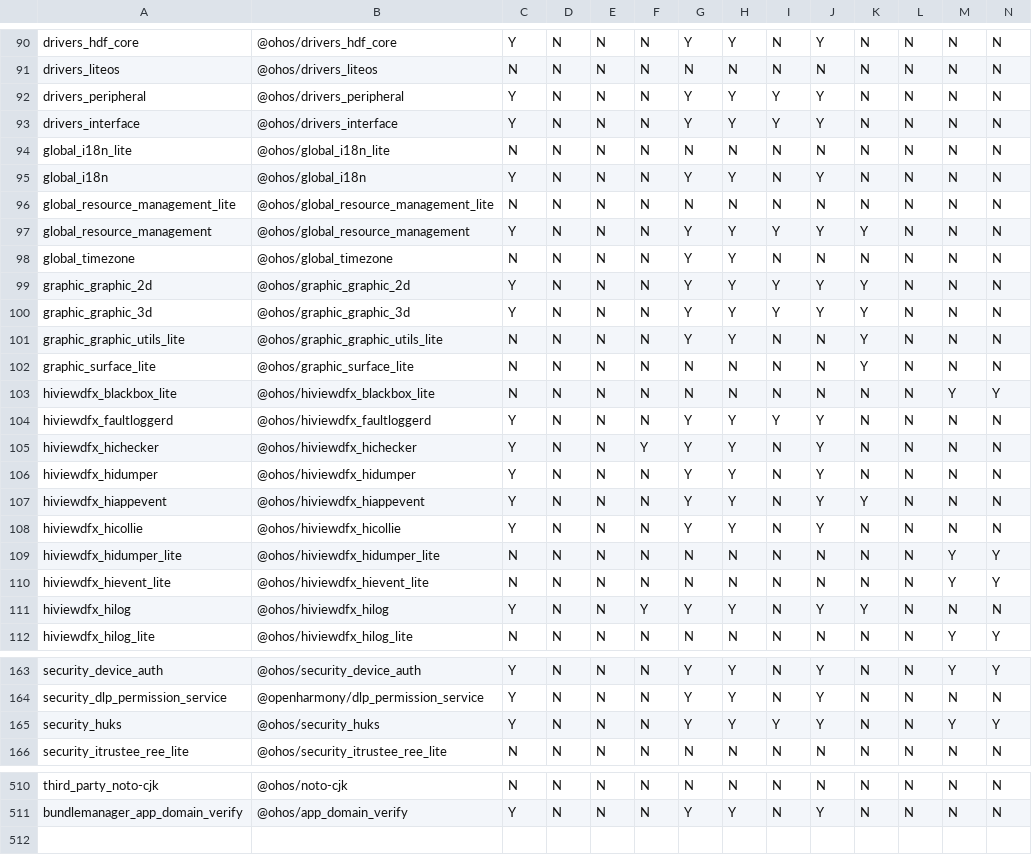
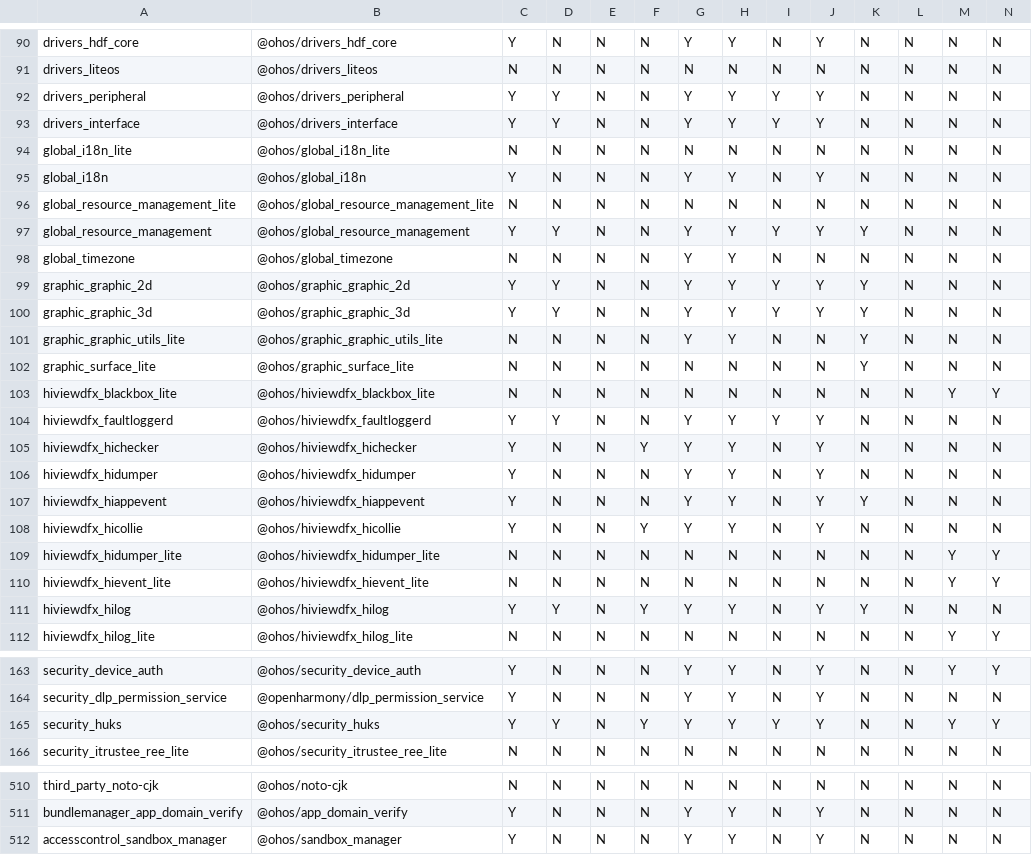
Before and after one commit to openharmony/manifest, a CSV file: matrix_product.csv, drawn as a sheet; only a part is shown, gaps mark what is left out; rows hold the shown columns only; the diff covers the shown part only; the diff names each change by its address in the sheet, - before the commit and + after, or states it on an @@ line.

```diff
--- a/matrix_product.csv
+++ b/matrix_product.csv
-D92:D93: N
+D92:D93: Y
-D97: N
+D97: Y
-D99:D100: N
+D99:D100: Y
-D104: N
+D104: Y
-F108: N
+F108: Y
-D111: N
+D111: Y
-D165: N
+D165: Y
-F165: N
+F165: Y
+row 512: accesscontrol_sandbox_manager | @ohos/sandbox_manager | Y | N | N | N | Y | Y | N | Y | N | N | N | N
```
Also changed, not shown: 32 edited cells elsewhere in this file, 54 other files.
